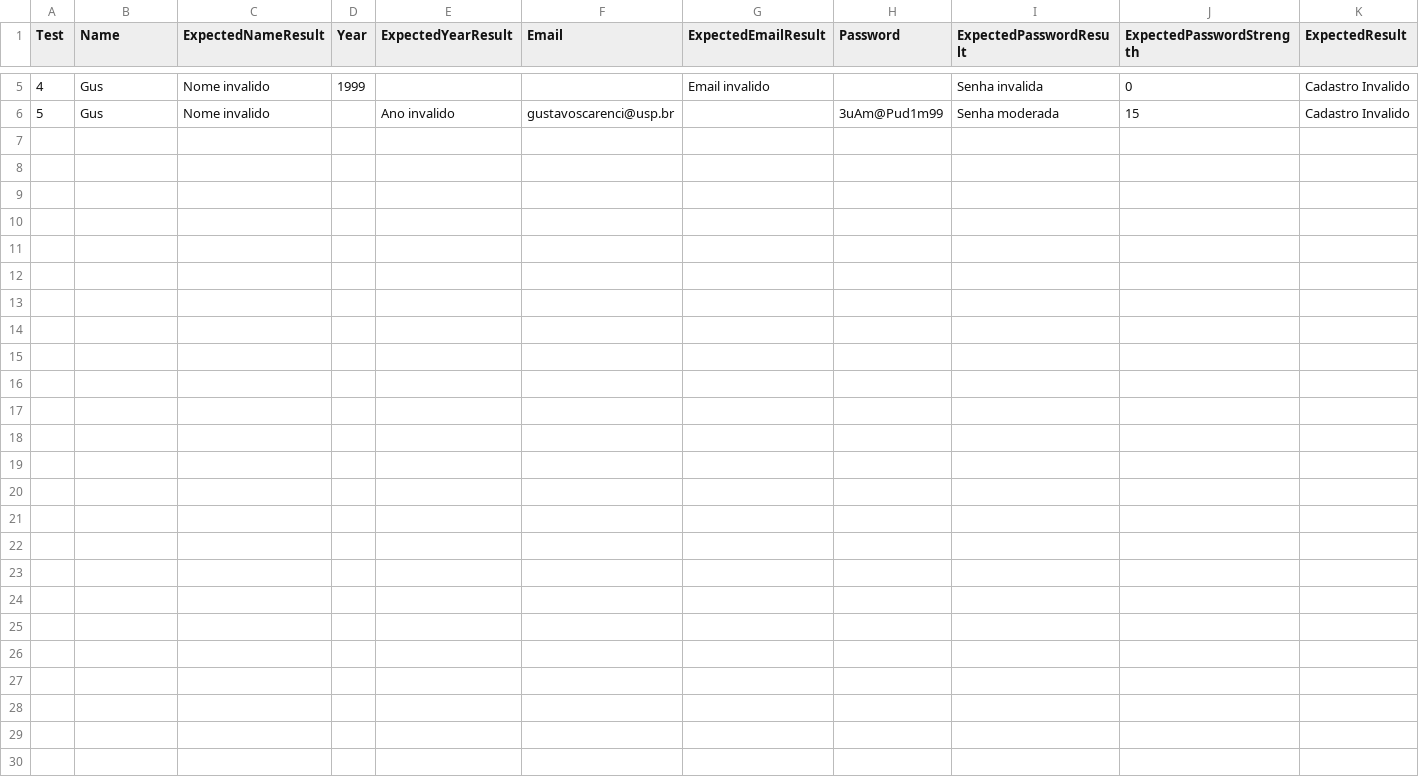
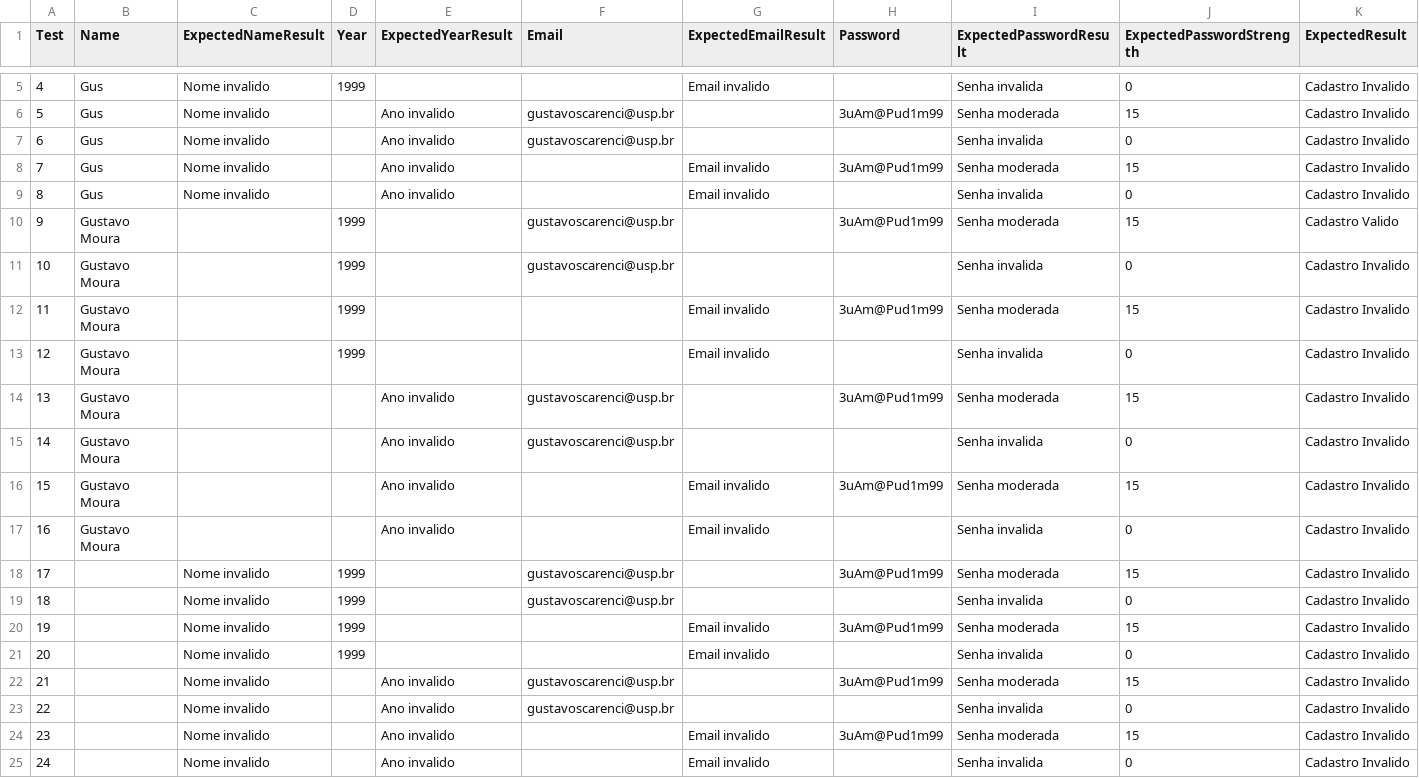
Before and after one commit to bealomes/cadastroWebTesteSelene, a CSV file: tests.csv, drawn as a sheet; only a part is shown, gaps mark what is left out; the diff names each change by its address in the sheet, - before the commit and + after, or states it on an @@ line.

Commit message:
Validez nome melhorada

```diff
--- a/tests.csv
+++ b/tests.csv
+row 7: 6 | Gus | Nome invalido |  | Ano invalido | gustavoscarenci@usp.br |  |  | Senha invalida | 0 | Cadastro Invalido
+row 8: 7 | Gus | Nome invalido |  | Ano invalido |  | Email invalido | 3uAm@Pud1m99 | Senha moderada | 15 | Cadastro Invalido
+row 9: 8 | Gus | Nome invalido |  | Ano invalido |  | Email invalido |  | Senha invalida | 0 | Cadastro Invalido
+row 10: 9 | Gustavo Moura |  | 1999 |  | gustavoscarenci@usp.br |  | 3uAm@Pud1m99 | Senha moderada | 15 | Cadastro Valido
+row 11: 10 | Gustavo Moura |  | 1999 |  | gustavoscarenci@usp.br |  |  | Senha invalida | 0 | Cadastro Invalido
+row 12: 11 | Gustavo Moura |  | 1999 |  |  | Email invalido | 3uAm@Pud1m99 | Senha moderada | 15 | Cadastro Invalido
+row 13: 12 | Gustavo Moura |  | 1999 |  |  | Email invalido |  | Senha invalida | 0 | Cadastro Invalido
+row 14: 13 | Gustavo Moura |  |  | Ano invalido | gustavoscarenci@usp.br |  | 3uAm@Pud1m99 | Senha moderada | 15 | Cadastro Invalido
+row 15: 14 | Gustavo Moura |  |  | Ano invalido | gustavoscarenci@usp.br |  |  | Senha invalida | 0 | Cadastro Invalido
+row 16: 15 | Gustavo Moura |  |  | Ano invalido |  | Email invalido | 3uAm@Pud1m99 | Senha moderada | 15 | Cadastro Invalido
+row 17: 16 | Gustavo Moura |  |  | Ano invalido |  | Email invalido |  | Senha invalida | 0 | Cadastro Invalido
+row 18: 17 |  | Nome invalido | 1999 |  | gustavoscarenci@usp.br |  | 3uAm@Pud1m99 | Senha moderada | 15 | Cadastro Invalido
+row 19: 18 |  | Nome invalido | 1999 |  | gustavoscarenci@usp.br |  |  | Senha invalida | 0 | Cadastro Invalido
+row 20: 19 |  | Nome invalido | 1999 |  |  | Email invalido | 3uAm@Pud1m99 | Senha moderada | 15 | Cadastro Invalido
+row 21: 20 |  | Nome invalido | 1999 |  |  | Email invalido |  | Senha invalida | 0 | Cadastro Invalido
+row 22: 21 |  | Nome invalido |  | Ano invalido | gustavoscarenci@usp.br |  | 3uAm@Pud1m99 | Senha moderada | 15 | Cadastro Invalido
+row 23: 22 |  | Nome invalido |  | Ano invalido | gustavoscarenci@usp.br |  |  | Senha invalida | 0 | Cadastro Invalido
+row 24: 23 |  | Nome invalido |  | Ano invalido |  | Email invalido | 3uAm@Pud1m99 | Senha moderada | 15 | Cadastro Invalido
+row 25: 24 |  | Nome invalido |  | Ano invalido |  | Email invalido |  | Senha invalida | 0 | Cadastro Invalido
```
Also changed, not shown: 1 other file.
